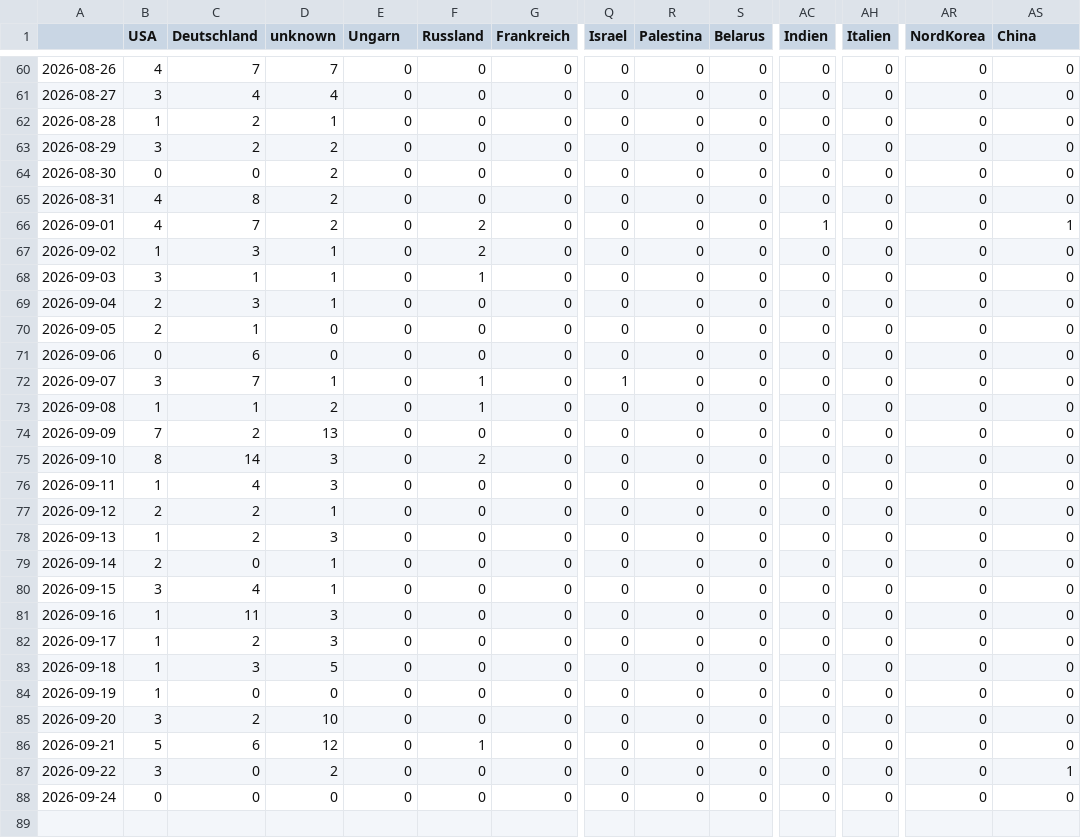
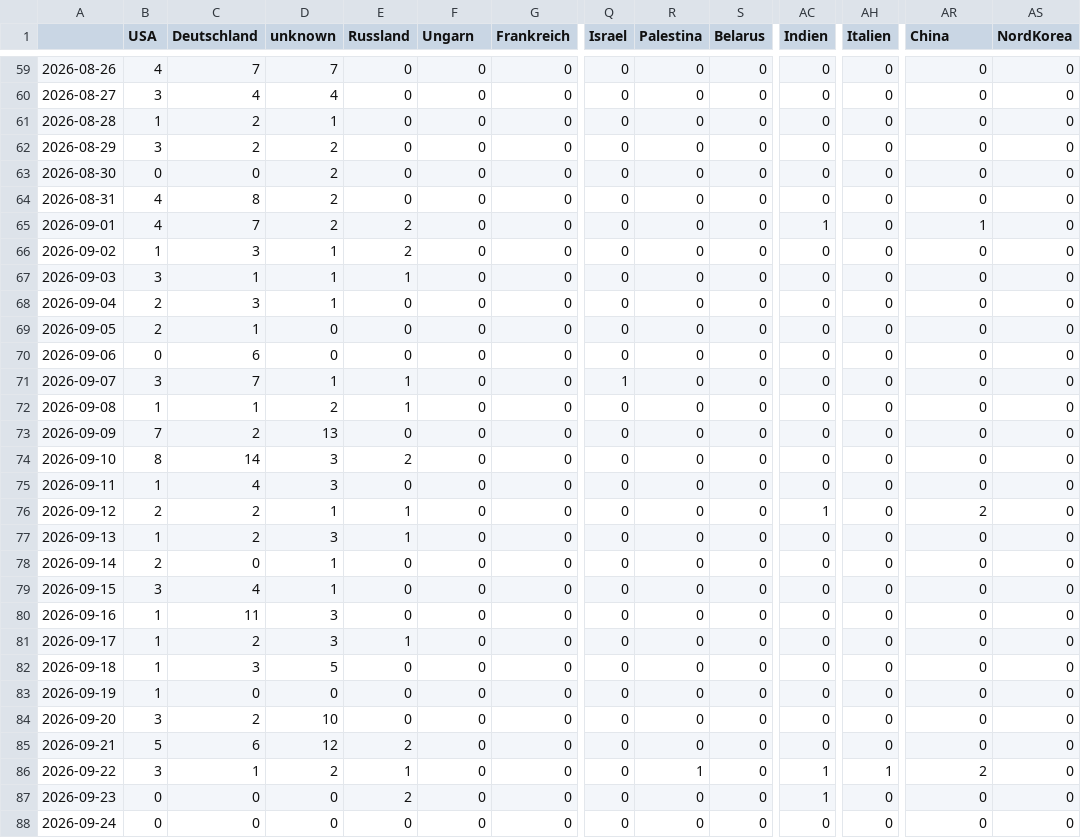
Before and after one commit to JoPhi24-news/leuteFluesterer, a CSV file: csv/topics_date.csv, drawn as a sheet; only a part is shown, gaps mark what is left out; addresses are those after the commit; rows hold the shown columns only; the diff covers the shown part only; the diff names each change by its address in the sheet, - before the commit and + after, or states it on an @@ line.

```diff
--- a/csv/topics_date.csv
+++ b/csv/topics_date.csv
-E1: Ungarn
+E1: Russland
-F1: Russland
+F1: Ungarn
-AR1: NordKorea
+AR1: China
-AS1: China
+AS1: NordKorea
-E65:E66 (Russland): 0
+E65:E66 (Russland): 2
-F65:F66 (Ungarn): 2
+F65:F66 (Ungarn): 0
-AR65 (China): 0
+AR65 (China): 1
-AS65 (NordKorea): 1
+AS65 (NordKorea): 0
-E67 (Russland): 0
+E67 (Russland): 1
-F67 (Ungarn): 1
+F67 (Ungarn): 0
-E71:E72 (Russland): 0
+E71:E72 (Russland): 1
-F71:F72 (Ungarn): 1
+F71:F72 (Ungarn): 0
-E74 (Russland): 0
+E74 (Russland): 2
-F74 (Ungarn): 2
+F74 (Ungarn): 0
-E76:E77 (Russland): 0
+E76:E77 (Russland): 1
-AC76 (Indien): 0
+AC76 (Indien): 1
-AR76 (China): 0
+AR76 (China): 2
-E81 (Russland): 0
+E81 (Russland): 1
-E85 (Russland): 0
+E85 (Russland): 2
-F85 (Ungarn): 1
+F85 (Ungarn): 0
-C86 (Deutschland): 0
+C86 (Deutschland): 1
-E86 (Russland): 0
+E86 (Russland): 1
-R86 (Palestina): 0
+R86 (Palestina): 1
-AC86 (Indien): 0
+AC86 (Indien): 1
-AH86 (Italien): 0
+AH86 (Italien): 1
-AR86 (China): 0
+AR86 (China): 2
-AS86 (NordKorea): 1
+AS86 (NordKorea): 0
+row 87: 2026-09-23 | 0 | 0 | 0 | 2 | 0 | 0 | 0 | 0 | 0 | 1 | 0 | 0 | 0
```
Also changed, not shown: 1 removed row and 39 edited cells elsewhere in this file, 5 other files.
